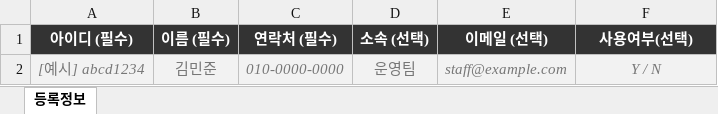
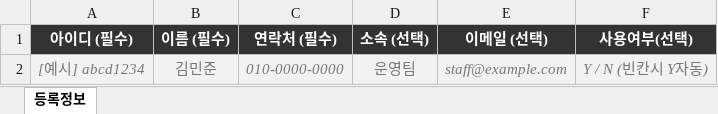
Before and after one commit to with-demo/html, an Excel workbook: gfair_cs/assets/templates/operator-staff.xlsx, sheet 등록정보, drawn as a sheet; values as stored, in another font and other column widths than the file's, no borders; the diff names each change by its address in the sheet, - before the commit and + after, or states it on an @@ line.

```diff
--- a/gfair_cs/assets/templates/operator-staff.xlsx (sheet 등록정보)
+++ b/gfair_cs/assets/templates/operator-staff.xlsx (sheet 등록정보)
-F2 (사용여부(선택)): Y / N
+F2 (사용여부(선택)): Y / N (빈칸시 Y자동)
```
Also changed, not shown: 4 other files.
